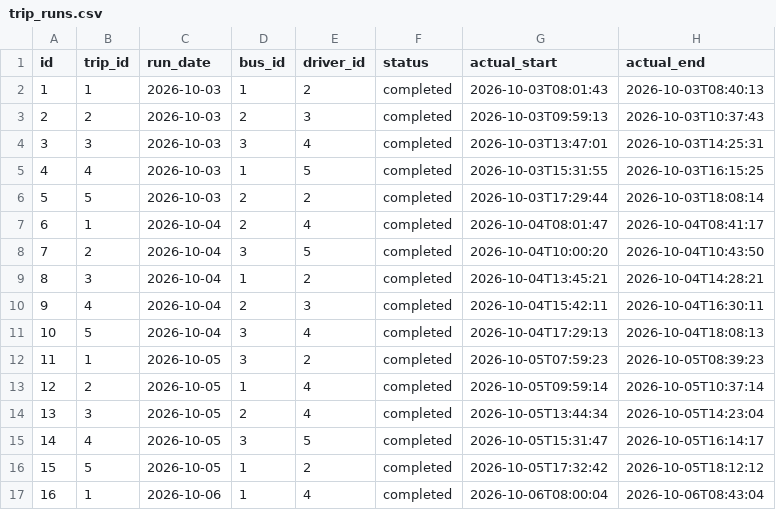
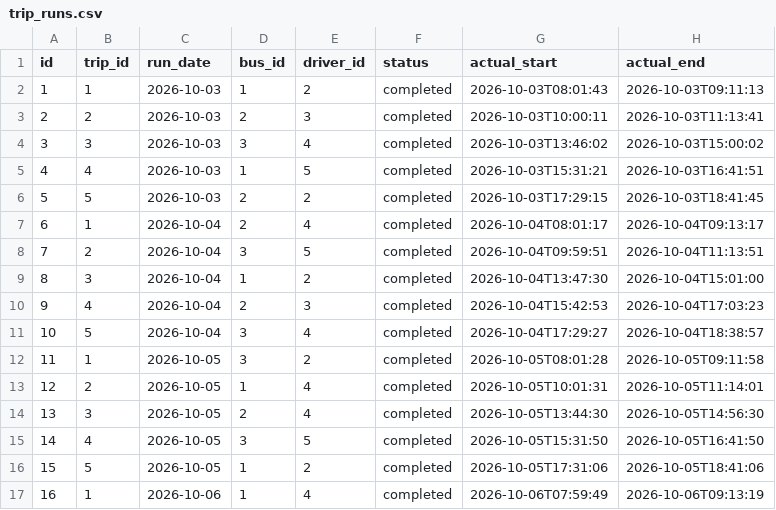
Before and after one commit to toqaeldaoushy/giu-on-the-move, a CSV file: data/trip_runs.csv, drawn as a sheet; only a part is shown; the diff covers the shown part only.

```diff
--- a/data/trip_runs.csv
+++ b/data/trip_runs.csv
@@ -1,17 +1,17 @@
 id,trip_id,run_date,bus_id,driver_id,status,actual_start,actual_end
-1,1,2026-10-03,1,2,completed,2026-10-03T08:01:43,2026-10-03T08:40:13
-2,2,2026-10-03,2,3,completed,2026-10-03T09:59:13,2026-10-03T10:37:43
-3,3,2026-10-03,3,4,completed,2026-10-03T13:47:01,2026-10-03T14:25:31
-4,4,2026-10-03,1,5,completed,2026-10-03T15:31:55,2026-10-03T16:15:25
-5,5,2026-10-03,2,2,completed,2026-10-03T17:29:44,2026-10-03T18:08:14
-6,1,2026-10-04,2,4,completed,2026-10-04T08:01:47,2026-10-04T08:41:17
-7,2,2026-10-04,3,5,completed,2026-10-04T10:00:20,2026-10-04T10:43:50
-8,3,2026-10-04,1,2,completed,2026-10-04T13:45:21,2026-10-04T14:28:21
-9,4,2026-10-04,2,3,completed,2026-10-04T15:42:11,2026-10-04T16:30:11
-10,5,2026-10-04,3,4,completed,2026-10-04T17:29:13,2026-10-04T18:08:13
-11,1,2026-10-05,3,2,completed,2026-10-05T07:59:23,2026-10-05T08:39:23
-12,2,2026-10-05,1,4,completed,2026-10-05T09:59:14,2026-10-05T10:37:14
-13,3,2026-10-05,2,4,completed,2026-10-05T13:44:34,2026-10-05T14:23:04
-14,4,2026-10-05,3,5,completed,2026-10-05T15:31:47,2026-10-05T16:14:17
-15,5,2026-10-05,1,2,completed,2026-10-05T17:32:42,2026-10-05T18:12:12
-16,1,2026-10-06,1,4,completed,2026-10-06T08:00:04,2026-10-06T08:43:04
+1,1,2026-10-03,1,2,completed,2026-10-03T08:01:43,2026-10-03T09:11:13
+2,2,2026-10-03,2,3,completed,2026-10-03T10:00:11,2026-10-03T11:13:41
+3,3,2026-10-03,3,4,completed,2026-10-03T13:46:02,2026-10-03T15:00:02
+4,4,2026-10-03,1,5,completed,2026-10-03T15:31:21,2026-10-03T16:41:51
+5,5,2026-10-03,2,2,completed,2026-10-03T17:29:15,2026-10-03T18:41:45
+6,1,2026-10-04,2,4,completed,2026-10-04T08:01:17,2026-10-04T09:13:17
+7,2,2026-10-04,3,5,completed,2026-10-04T09:59:51,2026-10-04T11:13:51
+8,3,2026-10-04,1,2,completed,2026-10-04T13:47:30,2026-10-04T15:01:00
+9,4,2026-10-04,2,3,completed,2026-10-04T15:42:53,2026-10-04T17:03:23
+10,5,2026-10-04,3,4,completed,2026-10-04T17:29:27,2026-10-04T18:38:57
+11,1,2026-10-05,3,2,completed,2026-10-05T08:01:28,2026-10-05T09:11:58
+12,2,2026-10-05,1,4,completed,2026-10-05T10:01:31,2026-10-05T11:14:01
+13,3,2026-10-05,2,4,completed,2026-10-05T13:44:30,2026-10-05T14:56:30
+14,4,2026-10-05,3,5,completed,2026-10-05T15:31:50,2026-10-05T16:41:50
+15,5,2026-10-05,1,2,completed,2026-10-05T17:31:06,2026-10-05T18:41:06
+16,1,2026-10-06,1,4,completed,2026-10-06T07:59:49,2026-10-06T09:13:19
```
Also changed, not shown: 20 edited cells elsewhere in this file, data/alerts.csv, data/problem_reports.csv, 27 other files.
